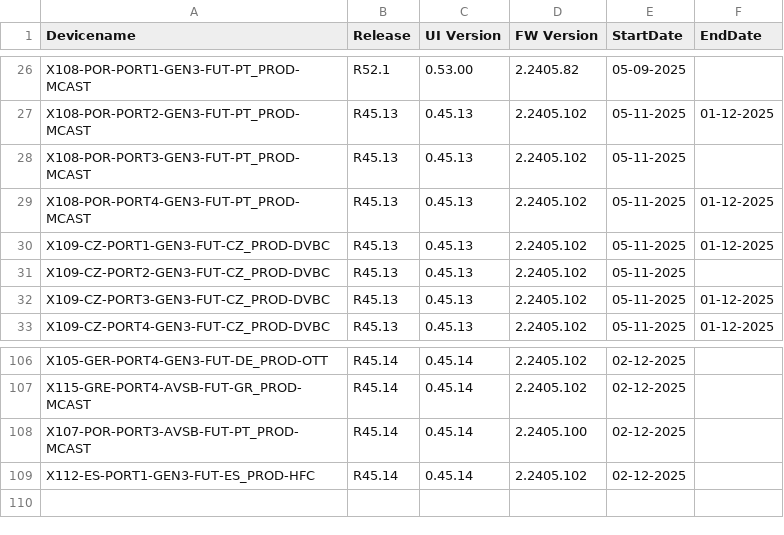
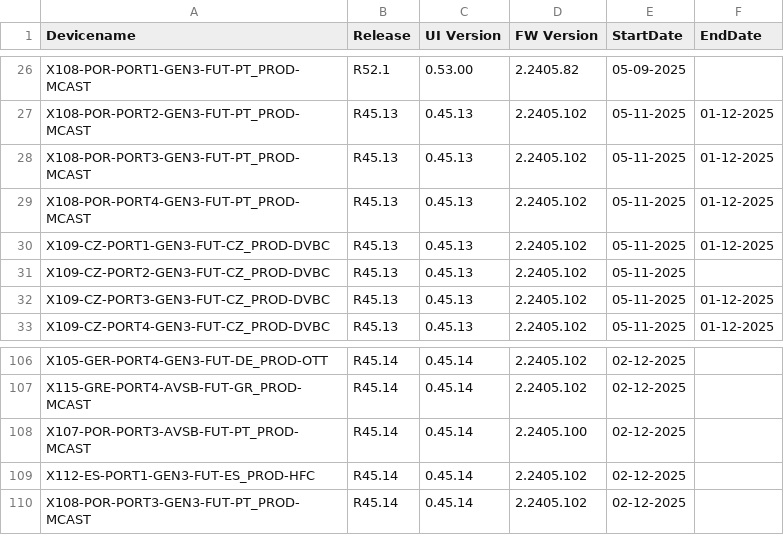
Before and after one commit to VFTV-Testing/VCOEQA-Utilities, a CSV file: DeviceInformation_Utility/Android_Device_Utility.csv, drawn as a sheet; only a part is shown, gaps mark what is left out.

Commit message:
Update device data for X108-POR-PORT3-GEN3-FUT-PT_PROD-MCAST

```diff
--- a/DeviceInformation_Utility/Android_Device_Utility.csv
+++ b/DeviceInformation_Utility/Android_Device_Utility.csv
@@ -27,3 +27,3 @@ X108-POR-PORT1-GEN3-FUT-PT_PROD-MCAST,R52.1,0.53.00,2.2405.82,05-09-2025,
 X108-POR-PORT2-GEN3-FUT-PT_PROD-MCAST,R45.13,0.45.13,2.2405.102,05-11-2025,01-12-2025
-X108-POR-PORT3-GEN3-FUT-PT_PROD-MCAST,R45.13,0.45.13,2.2405.102,05-11-2025,
+X108-POR-PORT3-GEN3-FUT-PT_PROD-MCAST,R45.13,0.45.13,2.2405.102,05-11-2025,01-12-2025
 X108-POR-PORT4-GEN3-FUT-PT_PROD-MCAST,R45.13,0.45.13,2.2405.102,05-11-2025,01-12-2025
@@ -109 +109,2 @@ X107-POR-PORT3-AVSB-FUT-PT_PROD-MCAST,R45.14,0.45.14,2.2405.100,02-12-2025,
 X112-ES-PORT1-GEN3-FUT-ES_PROD-HFC,R45.14,0.45.14,2.2405.102,02-12-2025,
+X108-POR-PORT3-GEN3-FUT-PT_PROD-MCAST,R45.14,0.45.14,2.2405.102,02-12-2025,
```
